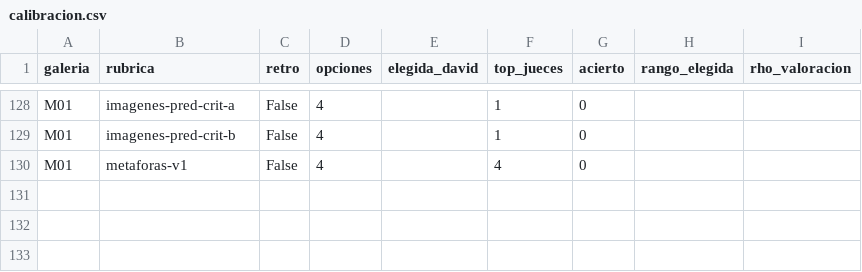
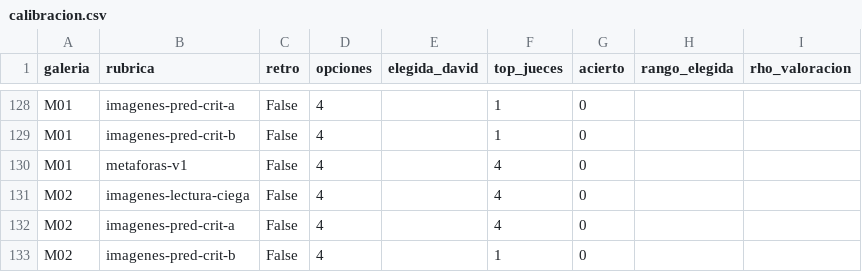
Before and after one commit to Umbral-Bot/umbral-agent-stack, a CSV file: labs/motor-piezas/jueces/calibracion.csv, drawn as a sheet; only a part is shown, gaps mark what is left out.

```diff
--- a/labs/motor-piezas/jueces/calibracion.csv
+++ b/labs/motor-piezas/jueces/calibracion.csv
@@ -130 +130,4 @@ M01,imagenes-pred-crit-b,False,4,,1,0,,
 M01,metaforas-v1,False,4,,4,0,,
+M02,imagenes-lectura-ciega,False,4,,4,0,,
+M02,imagenes-pred-crit-a,False,4,,4,0,,
+M02,imagenes-pred-crit-b,False,4,,1,0,,
```
Also changed, not shown: 4 other files.
